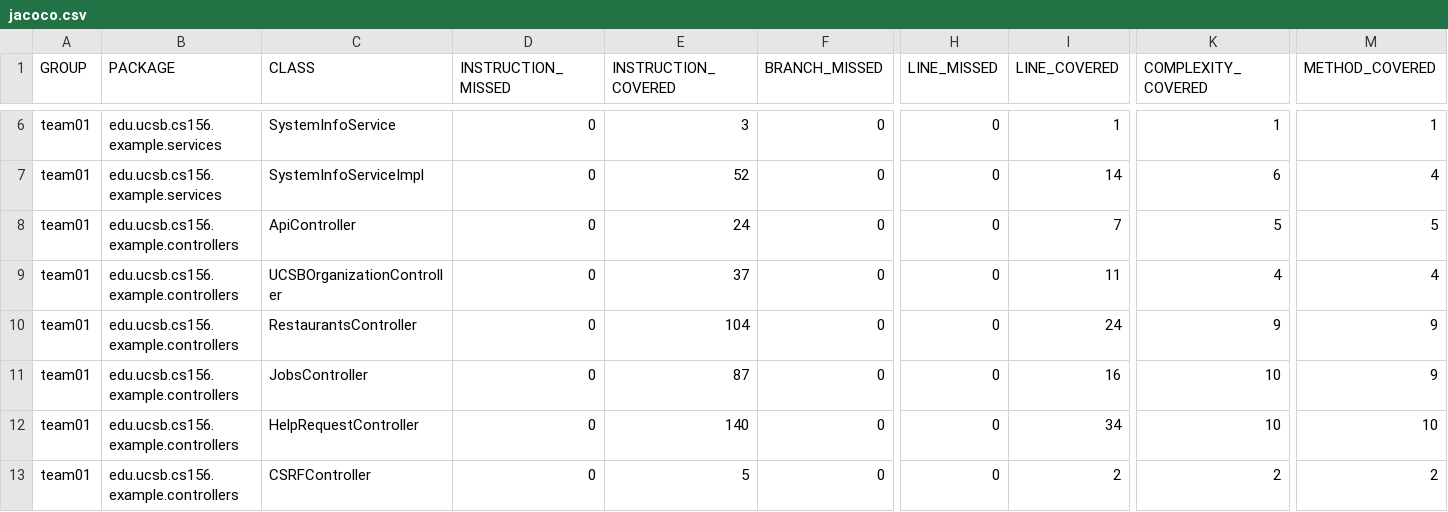
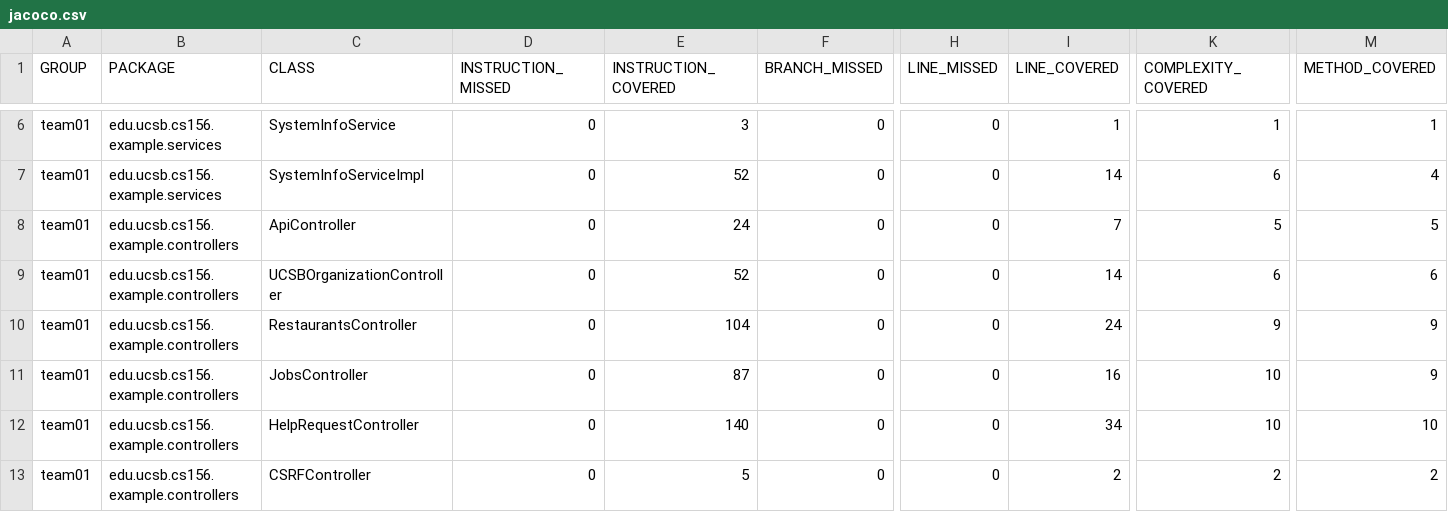
Before and after one commit to ucsb-cs156-f25/team01-f25-15, a CSV file: jacoco/jacoco.csv, drawn as a sheet; only a part is shown, gaps mark what is left out; the diff names each change by its address in the sheet, - before the commit and + after, or states it on an @@ line.

```diff
--- a/jacoco/jacoco.csv
+++ b/jacoco/jacoco.csv
-E9 (INSTRUCTION_COVERED): 37
+E9 (INSTRUCTION_COVERED): 52
-I9 (LINE_COVERED): 11
+I9 (LINE_COVERED): 14
-K9 (COMPLEXITY_COVERED): 4
+K9 (COMPLEXITY_COVERED): 6
-M9 (METHOD_COVERED): 4
+M9 (METHOD_COVERED): 6
```
Also changed, not shown: 7 other files.
